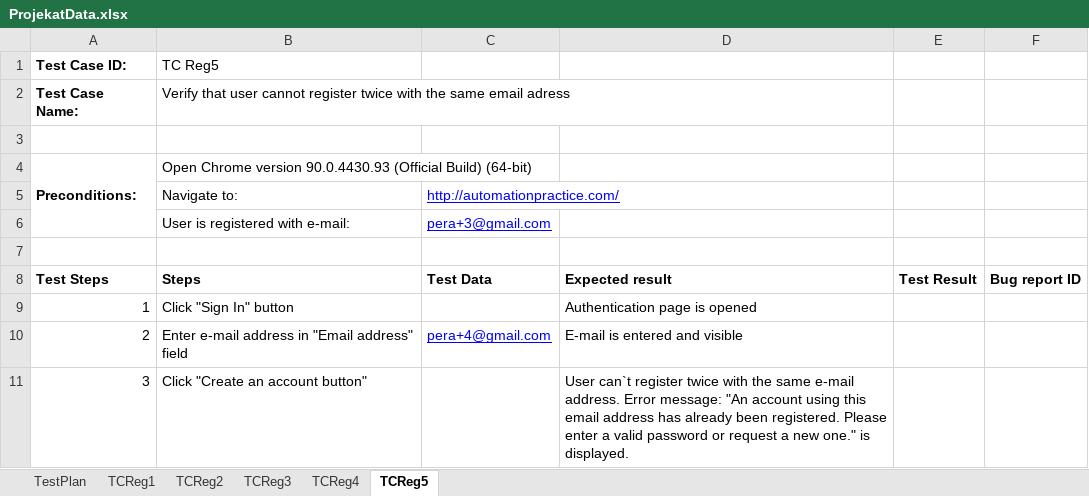
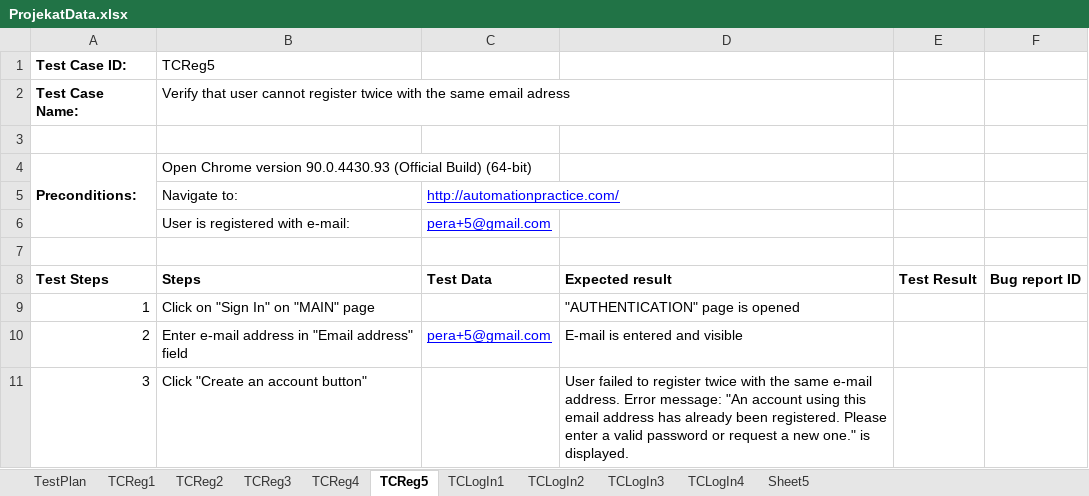
Before and after one commit to DraganBatinic/SeleniumRepo, an Excel workbook: data/ProjekatData.xlsx, sheet TCReg5, drawn as a sheet; values as stored, in another font and other column widths than the file's, no borders; removed rows and columns are numbered as before the commit, all else as after; the diff names each change by its address in the sheet, - before the commit and + after, or states it on an @@ line.

```diff
--- a/data/ProjekatData.xlsx (sheet TCReg5)
+++ b/data/ProjekatData.xlsx (sheet TCReg5)
+sheet tab: TCLogIn1
+sheet tab: TCLogIn2
+sheet tab: TCLogIn3
+sheet tab: TCLogIn4
+sheet tab: Sheet5
-B1: TC Reg5
+B1: TCReg5
-C6: pera+3@gmail.com
+C6: pera+5@gmail.com
-row 9: 1 | Click "Sign In" button |  | Authentication page is opened
+row 9: 1 | Click on "Sign In" on "MAIN" page |  | "AUTHENTICATION" page is opened
-C10: pera+4@gmail.com
+C10: pera+5@gmail.com
-D11: User can`t register twice…
+D11: User failed to register twice…
```
Also changed, not shown: sheet TestPlan, sheet TCReg1, sheet TCReg2, sheet TCReg3, sheet TCReg4, 14 other files.
